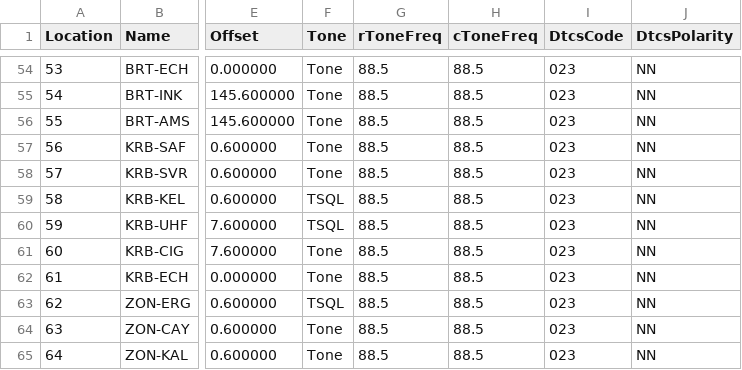
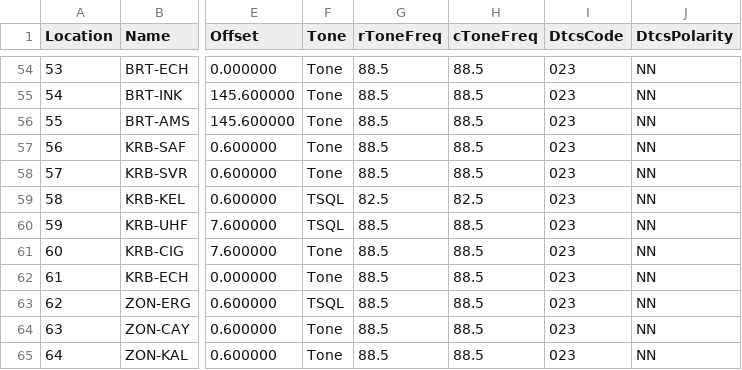
Before and after one commit to 3geETR/freq, a CSV file: rpt/PreSet_Repeater_TA2.csv, drawn as a sheet; only a part is shown, gaps mark what is left out; the diff names each change by its address in the sheet, - before the commit and + after, or states it on an @@ line.

Commit message:
Adjust tone values for KRB-KEL entry
Updated tone values for KRB-KEL entry in the CSV.

```diff
--- a/rpt/PreSet_Repeater_TA2.csv
+++ b/rpt/PreSet_Repeater_TA2.csv
-G59 (rToneFreq): 88.5
+G59 (rToneFreq): 82.5
-H59 (cToneFreq): 88.5
+H59 (cToneFreq): 82.5
```
